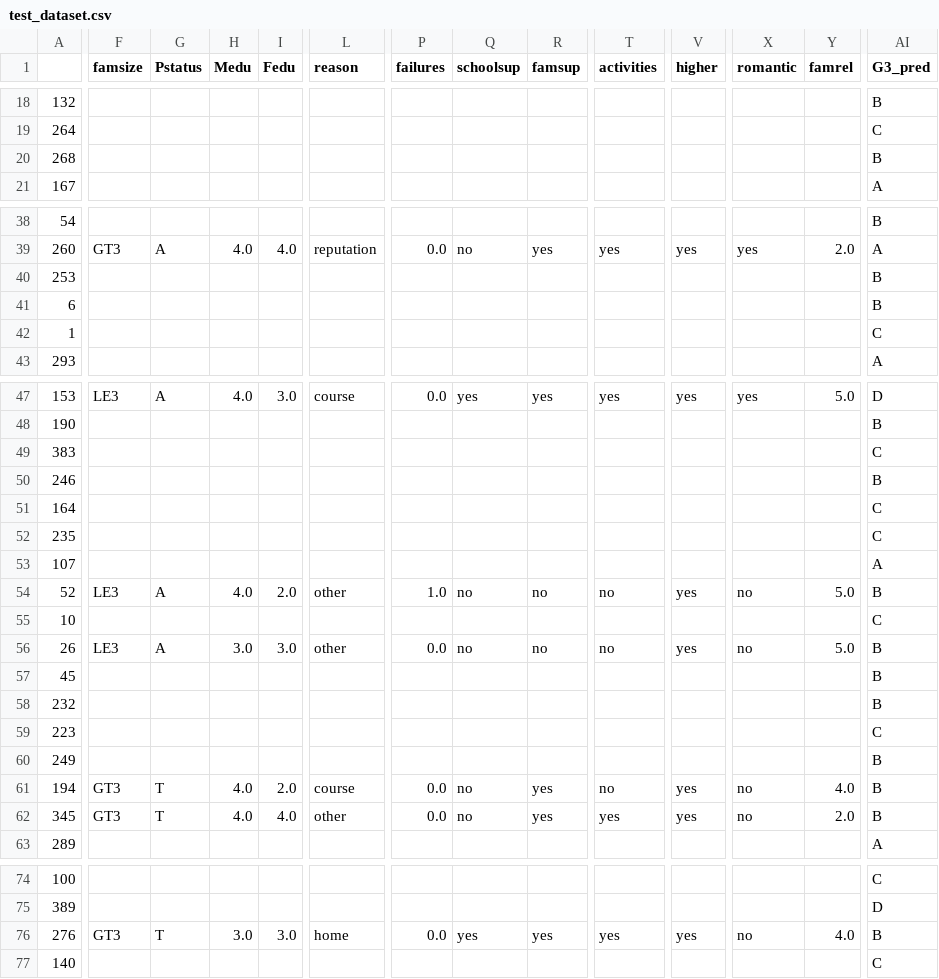
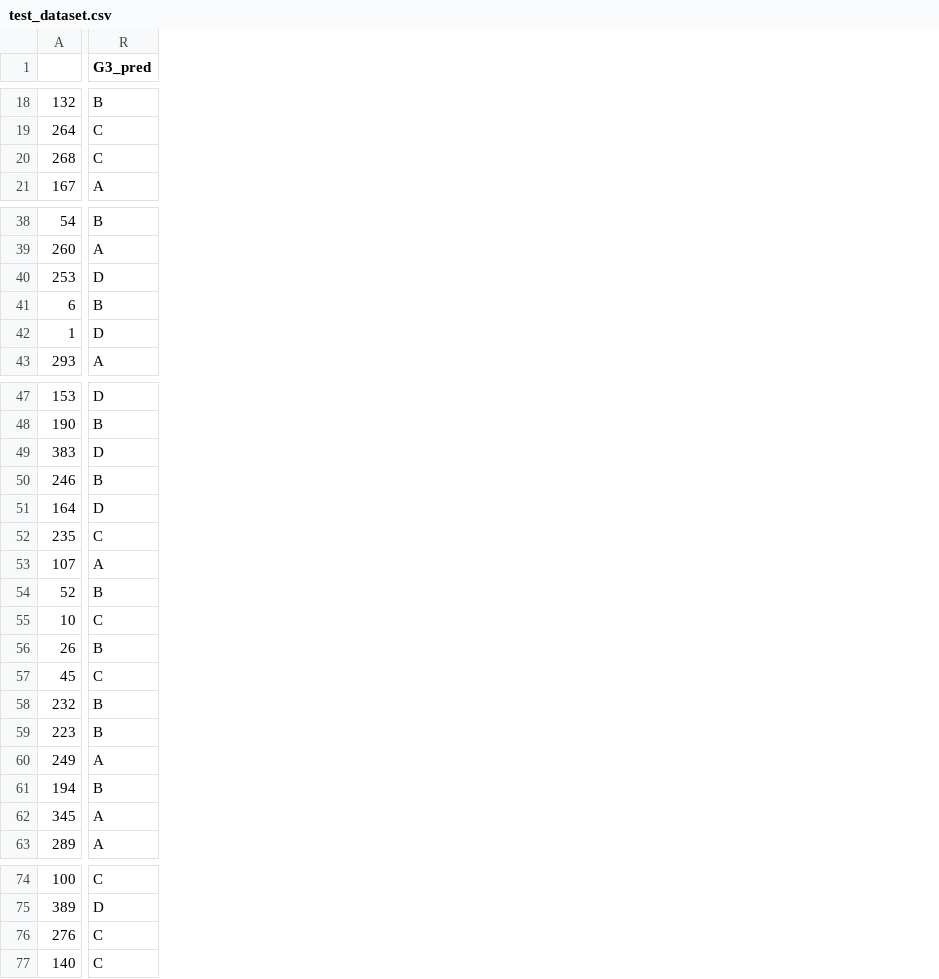
Before and after one commit to yuhao1118/xai_grade, a CSV file: output/student-grade/MLP/test_dataset.csv, drawn as a sheet; only a part is shown, gaps mark what is left out; removed rows and columns are numbered as before the commit, all else as after; the diff covers the shown part only; the diff names each change by its address in the sheet, - before the commit and + after, or states it on an @@ line.

```diff
--- a/output/student-grade/MLP/test_dataset.csv
+++ b/output/student-grade/MLP/test_dataset.csv
-column F (famsize), row 39: GT3; rows 47-62: LE3 |  |  |  |  |  |  | LE3 |  | LE3 |  |  |  |  | GT3 | GT3; row 76: GT3
-column G (Pstatus), row 39: A; rows 47-62: A |  |  |  |  |  |  | A |  | A |  |  |  |  | T | T; row 76: T
-column H (Medu), row 39: 4.0; rows 47-62: 4.0 |  |  |  |  |  |  | 4.0 |  | 3.0 |  |  |  |  | 4.0 | 4.0; row 76: 3.0
-column I (Fedu), row 39: 4.0; rows 47-62: 3.0 |  |  |  |  |  |  | 2.0 |  | 3.0 |  |  |  |  | 2.0 | 4.0; row 76: 3.0
-column L (reason), row 39: reputation; rows 47-62: course |  |  |  |  |  |  | other |  | other |  |  |  |  | course | other; row 76: home
-column P (failures), row 39: 0.0; rows 47-62: 0.0 |  |  |  |  |  |  | 1.0 |  | 0.0 |  |  |  |  | 0.0 | 0.0; row 76: 0.0
-column Q (schoolsup), row 39: no; rows 47-62: yes |  |  |  |  |  |  | no |  | no |  |  |  |  | no | no; row 76: yes
-column R (famsup), row 39: yes; rows 47-62: yes |  |  |  |  |  |  | no |  | no |  |  |  |  | yes | yes; row 76: yes
-column T (activities), row 39: yes; rows 47-62: yes |  |  |  |  |  |  | no |  | no |  |  |  |  | no | yes; row 76: yes
-column V (higher), row 39: yes; rows 47-62: yes |  |  |  |  |  |  | yes |  | yes |  |  |  |  | yes | yes; row 76: yes
-column X (romantic), row 39: yes; rows 47-62: yes |  |  |  |  |  |  | no |  | no |  |  |  |  | no | no; row 76: no
-column Y (famrel), row 39: 2.0; rows 47-62: 5.0 |  |  |  |  |  |  | 5.0 |  | 5.0 |  |  |  |  | 4.0 | 2.0; row 76: 4.0
-R20 (G3_pred): B
+R20 (G3_pred): C
-R40 (G3_pred): B
+R40 (G3_pred): D
-R42 (G3_pred): C
+R42 (G3_pred): D
-R49 (G3_pred): C
+R49 (G3_pred): D
-R51 (G3_pred): C
+R51 (G3_pred): D
-R57 (G3_pred): B
+R57 (G3_pred): C
-R59 (G3_pred): C
+R59 (G3_pred): B
-R60 (G3_pred): B
+R60 (G3_pred): A
-R62 (G3_pred): B
+R62 (G3_pred): A
-R76 (G3_pred): B
+R76 (G3_pred): C
```
Also changed, not shown: 5 removed columns and 9 edited cells elsewhere in this file, sample_data/student-grade/description.csv, 33 other files.
